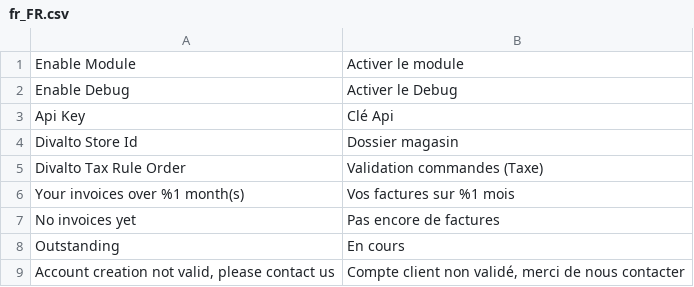
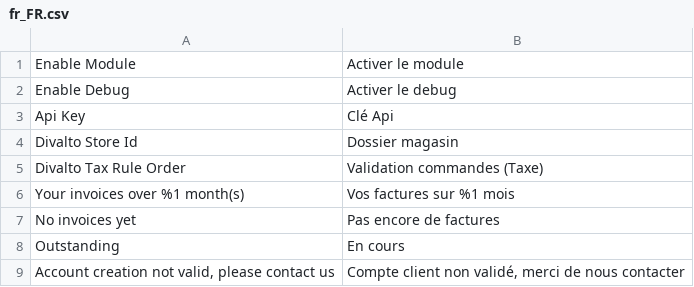
Before and after one commit to SySwatis/DivaltoCustomer, a CSV file: i18n/fr_FR.csv, drawn as a sheet; only a part is shown.

```diff
--- a/i18n/fr_FR.csv
+++ b/i18n/fr_FR.csv
@@ -1,3 +1,3 @@
 "Enable Module","Activer le module",
-"Enable Debug","Activer le Debug"
+"Enable Debug","Activer le debug"
 "Api Key","Clé Api",
```
Also changed, not shown: 3 other files.
